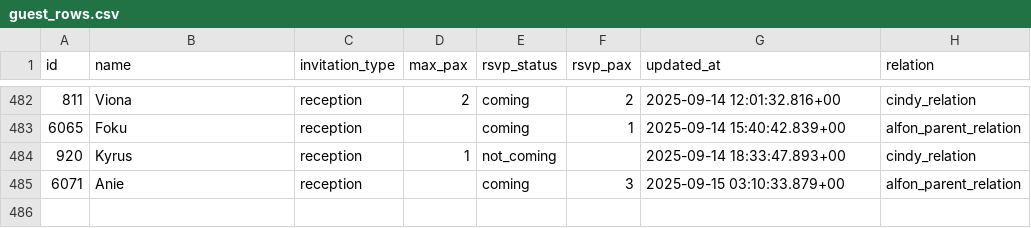
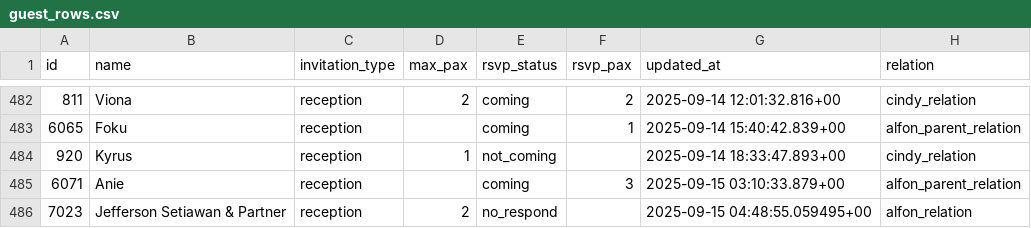
Before and after one commit to alfonski/wed-guest-helper, a CSV file: guest_rows.csv, drawn as a sheet; only a part is shown, gaps mark what is left out.

```diff
--- a/guest_rows.csv
+++ b/guest_rows.csv
@@ -485 +485,2 @@ id,name,invitation_type,max_pax,rsvp_status,rsvp_pax,updated_at,relation
 6071,Anie,reception,,coming,3,"2025-09-15 03:10:33.879+00",alfon_parent_relation
+7023,"Jefferson Setiawan & Partner",reception,2,no_respond,,"2025-09-15 04:48:55.059495+00",alfon_relation
```
